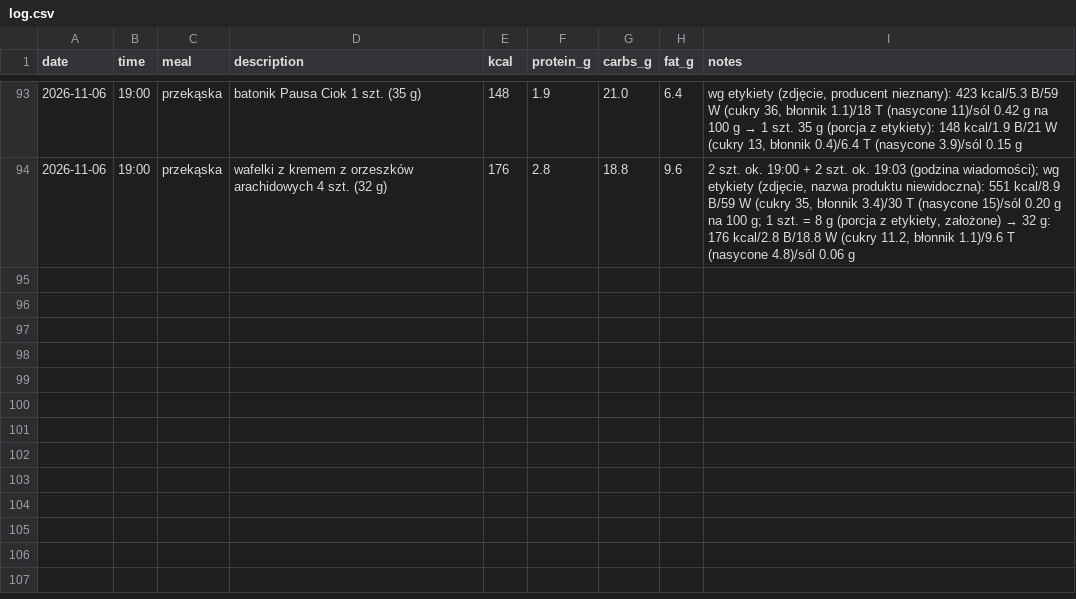
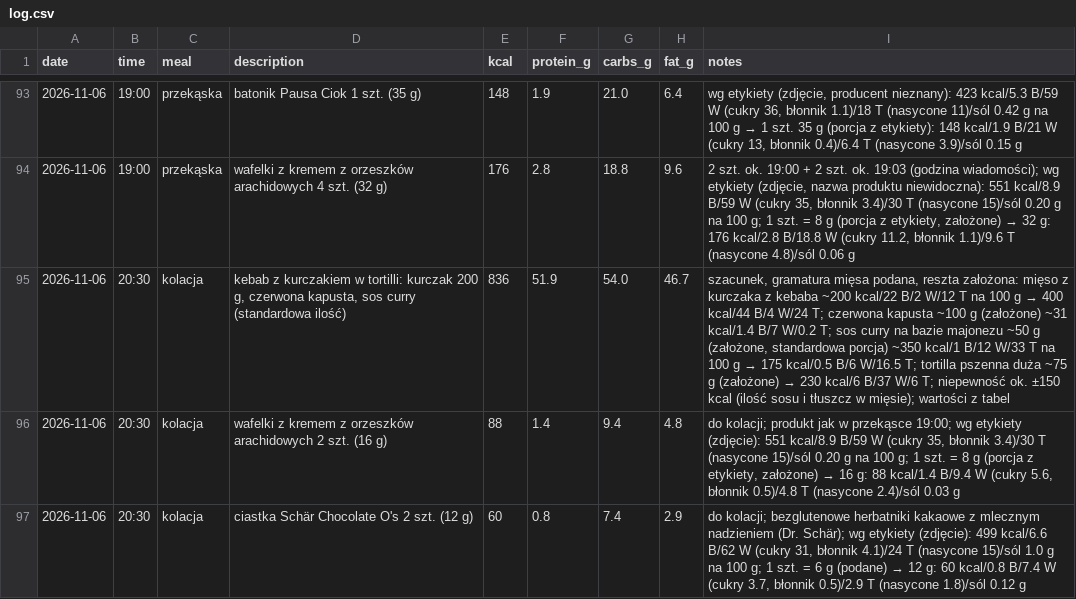
Before and after one commit to podniesm/health, a CSV file: data/nutrition/log.csv, drawn as a sheet; only a part is shown, gaps mark what is left out; the diff names each change by its address in the sheet, - before the commit and + after, or states it on an @@ line.

```diff
--- a/data/nutrition/log.csv
+++ b/data/nutrition/log.csv
+row 95: 2026-11-06 | 20:30 | kolacja | kebab z kurczakiem w tortilli: kurczak 200 g, czerwona kapusta, sos curry (standardowa ilość) | 836 | 51.9 | 54.0 | 46.7 | szacunek, gramatura mięsa podana, reszta założona: mięso z kurczaka z kebaba ~200 kcal/22 B/2 W/12 T na 100 g → 400 kcal/44 B/4 W/24 T; czerwona kapusta ~100 g (założone) ~31 kcal/1.4 B/7 W/0.2 T; sos curry na bazie majonezu ~50 g (założone, standardowa porcja) ~350 kcal/1 B/12 W/33 T na 100 g → 175 kcal/0.5 B/6 W/16.5 T; tortilla pszenna duża ~75 g (założone) → 230 kcal/6 B/37 W/6 T; niepewność ok. ±150 kcal (ilość sosu i tłuszcz w mięsie); wartości z tabel
+row 96: 2026-11-06 | 20:30 | kolacja | wafelki z kremem z orzeszków arachidowych 2 szt. (16 g) | 88 | 1.4 | 9.4 | 4.8 | do kolacji; produkt jak w przekąsce 19:00; wg etykiety (zdjęcie): 551 kcal/8.9 B/59 W (cukry 35, błonnik 3.4)/30 T (nasycone 15)/sól 0.20 g na 100 g; 1 szt. = 8 g (porcja z etykiety, założone) → 16 g: 88 kcal/1.4 B/9.4 W (cukry 5.6, błonnik 0.5)/4.8 T (nasycone 2.4)/sól 0.03 g
+row 97: 2026-11-06 | 20:30 | kolacja | ciastka Schär Chocolate O's 2 szt. (12 g) | 60 | 0.8 | 7.4 | 2.9 | do kolacji; bezglutenowe herbatniki kakaowe z mlecznym nadzieniem (Dr. Schär); wg etykiety (zdjęcie): 499 kcal/6.6 B/62 W (cukry 31, błonnik 4.1)/24 T (nasycone 15)/sól 1.0 g na 100 g; 1 szt. = 6 g (podane) → 12 g: 60 kcal/0.8 B/7.4 W (cukry 3.7, błonnik 0.5)/2.9 T (nasycone 1.8)/sól 0.12 g
```
